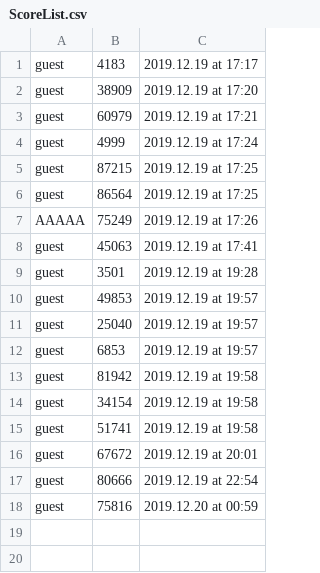
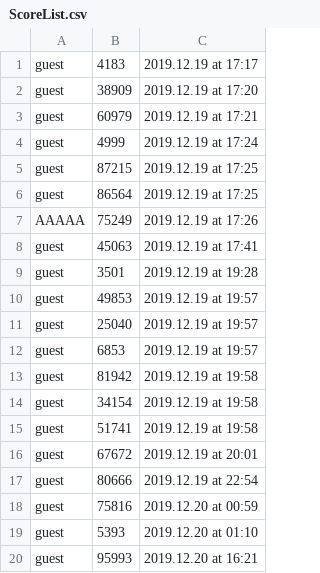
Before and after one commit to Sclas6/csprog8, a CSV file: csv/ScoreList.csv, drawn as a sheet; the diff names each change by its address in the sheet, - before the commit and + after, or states it on an @@ line.

```diff
--- a/csv/ScoreList.csv
+++ b/csv/ScoreList.csv
+row 19: guest | 5393 | 2019.12.20 at 01:10
+row 20: guest | 95993 | 2019.12.20 at 16:21
```
Also changed, not shown: csv/Ranking.csv, 5 other files.
